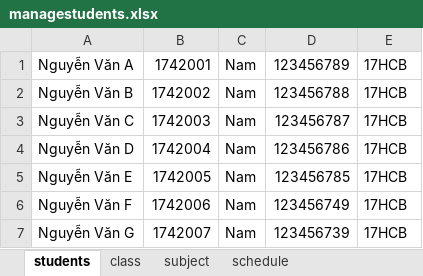
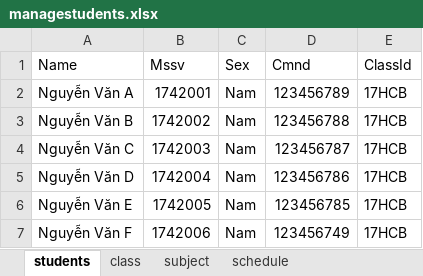
Before and after one commit to sonhoang97/ManageStudents, an Excel workbook: ManageStudents/out/production/ManageStudents/Data/managestudents.xlsx, sheet students, drawn as a sheet; only a part is shown; the shorter side is filled out with more unchanged rows; values as stored, in another font and other column widths than the file's, no borders; the diff names each change by its address in the sheet, - before the commit and + after, or states it on an @@ line.

Commit message:
load list student UI

```diff
--- a/ManageStudents/out/production/ManageStudents/Data/managestudents.xlsx (sheet students)
+++ b/ManageStudents/out/production/ManageStudents/Data/managestudents.xlsx (sheet students)
+row 1: Name | Mssv | Sex | Cmnd | ClassId
```
Also changed, not shown: sheet schedule, sheet class, sheet subject, 26 other files.
